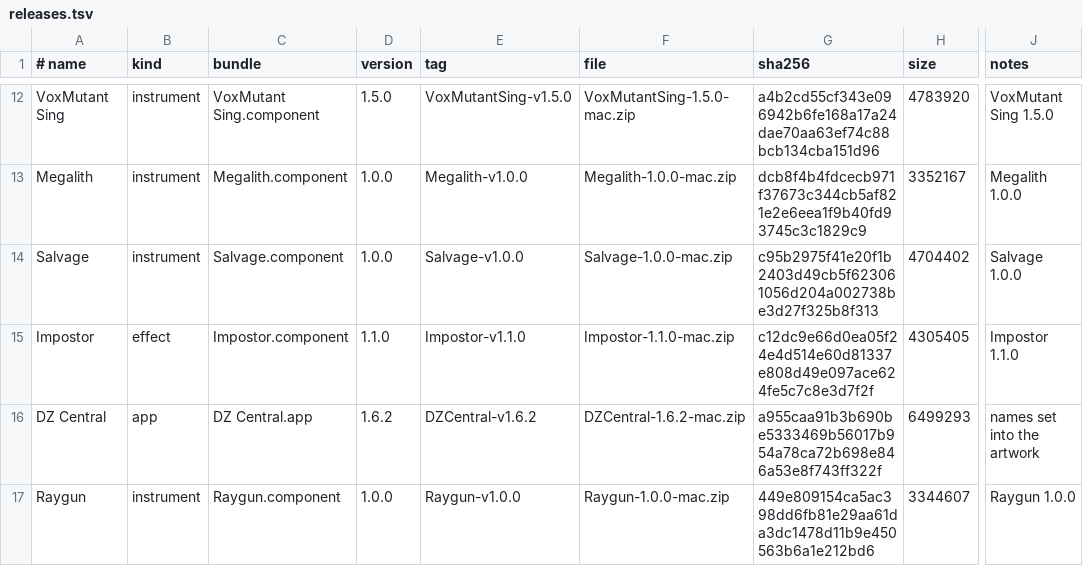
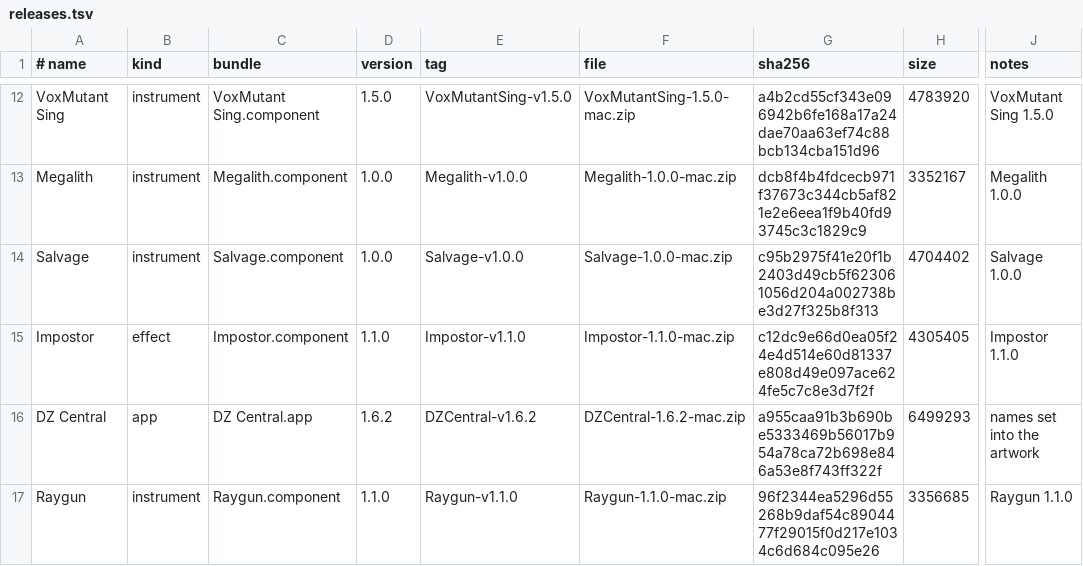
Before and after one commit to danstheproducer/dzs-releases, a TSV file: releases.tsv, drawn as a sheet; only a part is shown, gaps mark what is left out; the diff names each change by its address in the sheet, - before the commit and + after, or states it on an @@ line.

```diff
--- a/releases.tsv
+++ b/releases.tsv
-D17 (version): 1.0.0
+D17 (version): 1.1.0
-E17 (tag): Raygun-v1.0.0
+E17 (tag): Raygun-v1.1.0
-F17 (file): Raygun-1.0.0-mac.zip
+F17 (file): Raygun-1.1.0-mac.zip
-G17 (sha256): 449e809154ca5ac398dd6fb81e29aa61da3dc1478d11b9e450563b6a1e212bd6
+G17 (sha256): 96f2344ea5296d55268b9daf54c8904477f29015f0d217e1034c6d684c095e26
-H17 (size): 3344607
+H17 (size): 3356685
-J17 (notes): Raygun 1.0.0
+J17 (notes): Raygun 1.1.0
```
Also changed, not shown: 2 other files.
